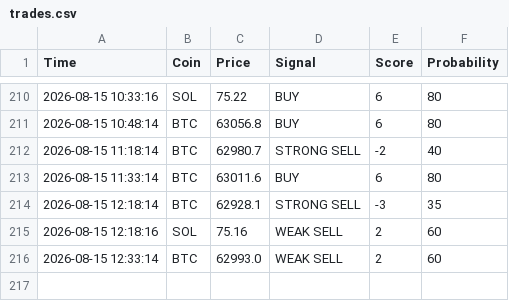
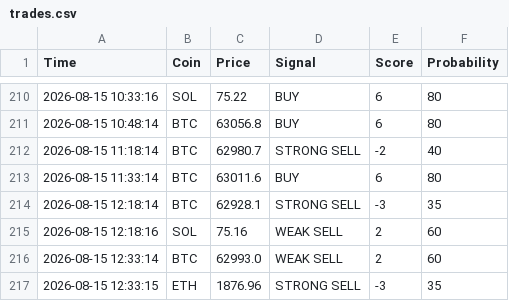
Before and after one commit to CodeForgeXX/Quanttrader, a CSV file: QuantTrader/data/trades.csv, drawn as a sheet; only a part is shown, gaps mark what is left out; the diff names each change by its address in the sheet, - before the commit and + after, or states it on an @@ line.

Commit message:
سیگنال جدید: ETH STRONG SELL

```diff
--- a/QuantTrader/data/trades.csv
+++ b/QuantTrader/data/trades.csv
+row 217: 2026-08-15 12:33:15 | ETH | 1876.96 | STRONG SELL | -3 | 35
```
